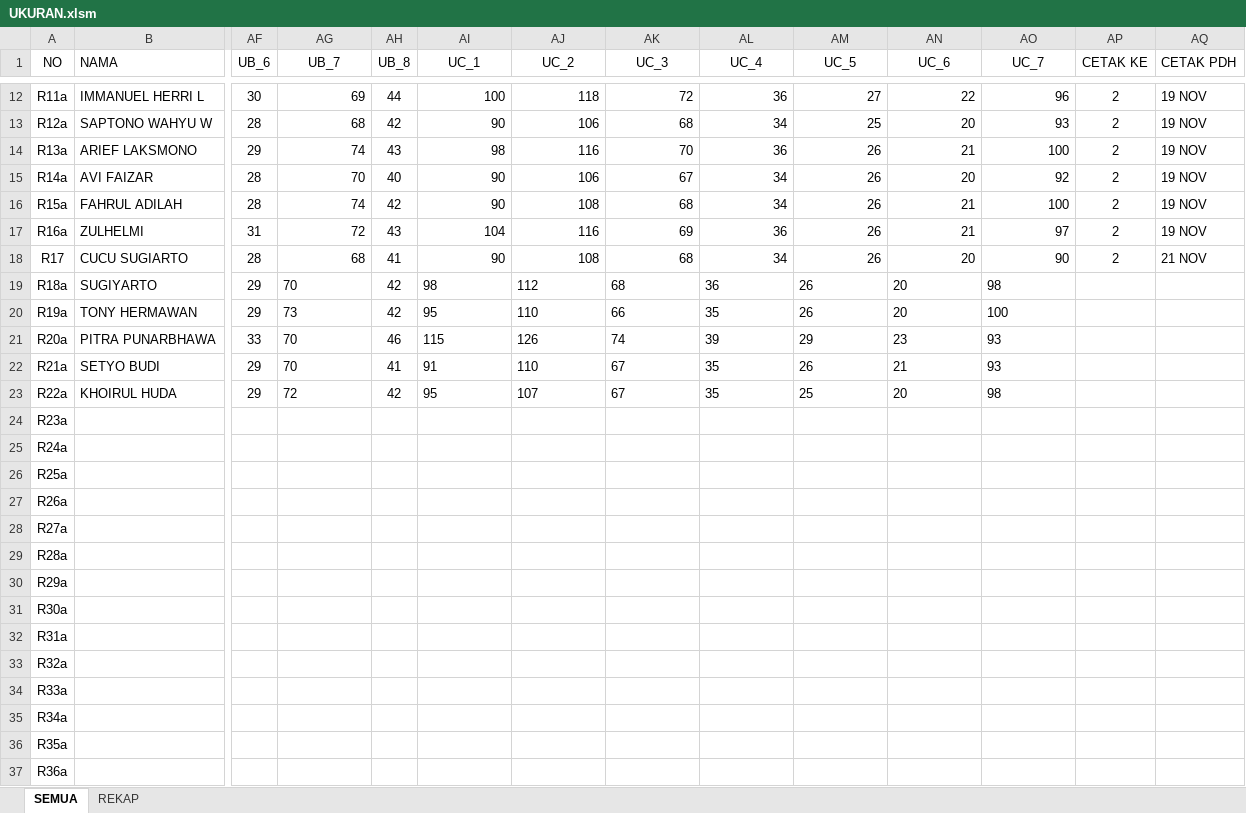
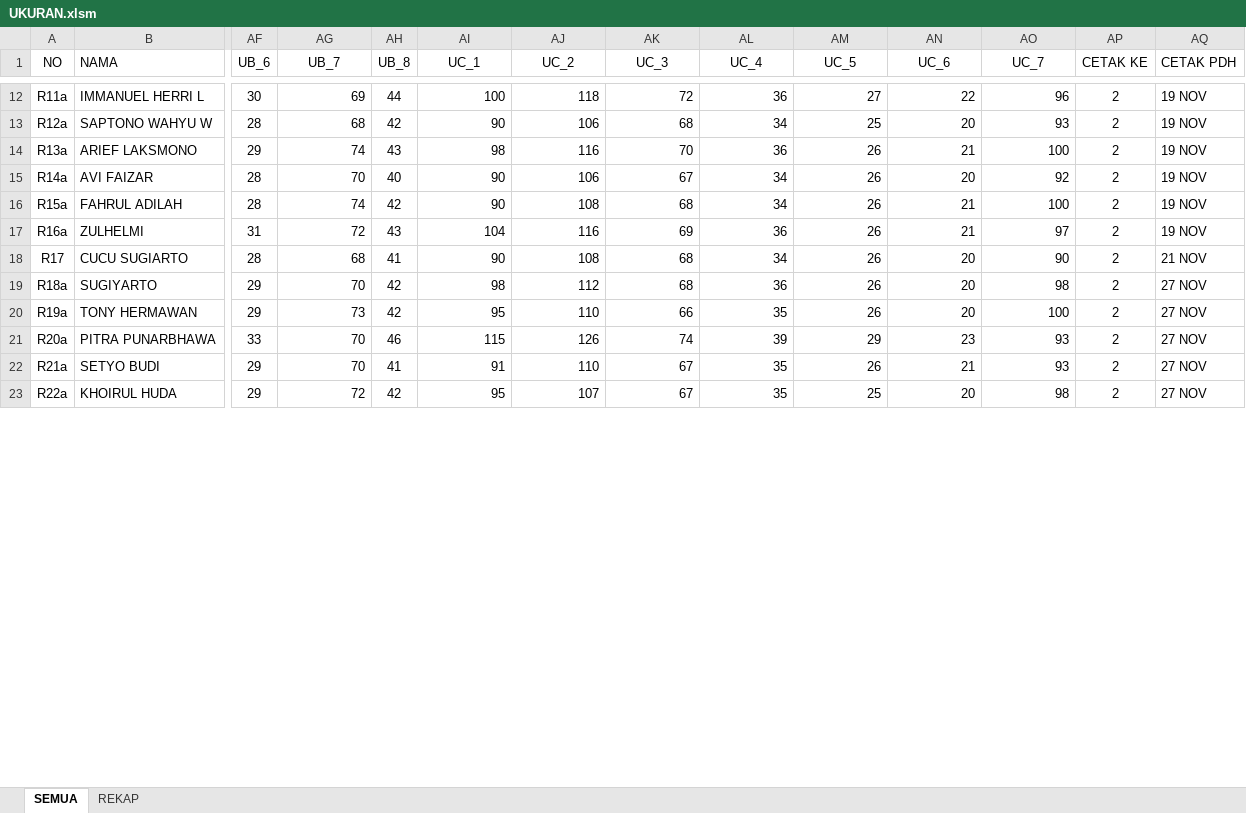
Before and after one commit to dedyhariadi/progress, an Excel workbook: 38. DP 1N11(K_5) T11(K_16)/UKURAN.xlsm, sheet SEMUA, drawn as a sheet; only a part is shown, gaps mark what is left out; values as stored, in another font and other column widths than the file's, no borders; table styles not drawn; removed rows and columns are numbered as before the commit, all else as after; rows hold the shown columns only; the diff covers the shown part only; the diff names each change by its address in the sheet, - before the commit and + after, or states it on an @@ line.

```diff
--- a/38. DP 1N11(K_5) T11(K_16)/UKURAN.xlsm (sheet SEMUA)
+++ b/38. DP 1N11(K_5) T11(K_16)/UKURAN.xlsm (sheet SEMUA)
-AG19:AG23 alignment: left
+AG19:AG23 alignment: right
-AI19:AO23 alignment: left
+AI19:AO23 alignment: right
-AP19:AP23 (CETAK KE): (empty)
+AP19:AP23 (CETAK KE): 2
-AQ19:AQ23 (CETAK PDH): (empty)
+AQ19:AQ23 (CETAK PDH): 27 NOV
-row 24: R23a
-row 25: R24a
-row 26: R25a
-row 27: R26a
-row 28: R27a
-row 29: R28a
-row 30: R29a
-row 31: R30a
-row 32: R31a
-row 33: R32a
-row 34: R33a
-row 35: R34a
-row 36: R35a
-row 37: R36a
```
Also changed, not shown: 24 added rows, 9 removed rows and 113 edited cells elsewhere in this sheet, sheet REKAP, 35. DP 2N18(K_12) 2T18(K_10)/UKURAN.xlsm, 8 other files.
